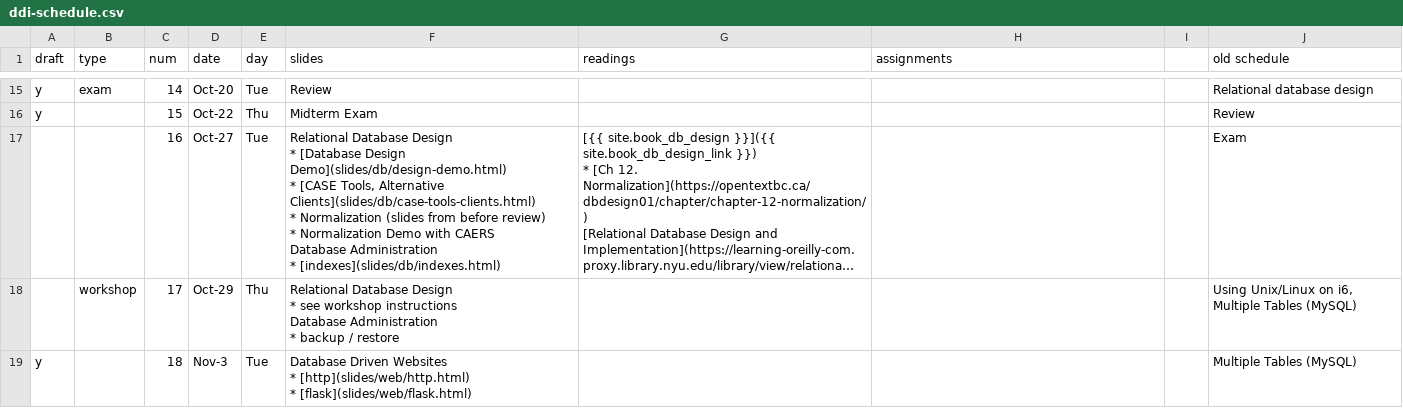
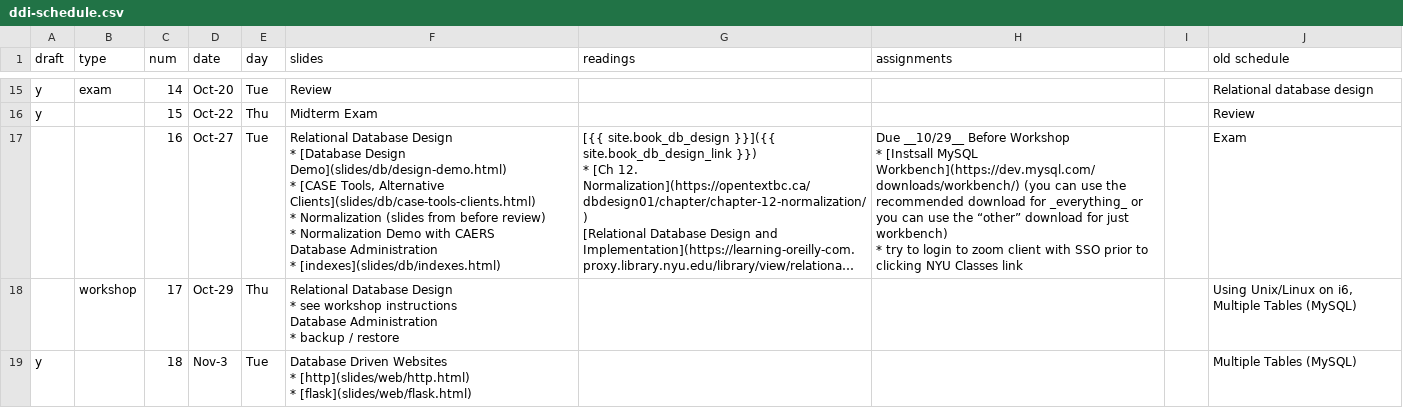
Before and after one commit to foureyes/csci-ua.0060-fall2020-001, a CSV file: _data/ddi-schedule.csv, drawn as a sheet; only a part is shown, gaps mark what is left out; long unchanged cells end in …; ↵ is a line break in a cell; the diff names each change by its address in the sheet, - before the commit and + after, or states it on an @@ line.

```diff
--- a/_data/ddi-schedule.csv
+++ b/_data/ddi-schedule.csv
-H17 (assignments): (empty)
+H17 (assignments): Due __10/29__ Before Workshop ↵ * [Instsall MySQL Workbench](https://dev.mysql.com/downloads/workbench/) (you can use the recommended download for _everything_ or you can use the “other” download for just workbench) ↵ * try to login to zoom client with SSO prior to clicking NYU Classes link
```
Also changed, not shown: 1 other file.
